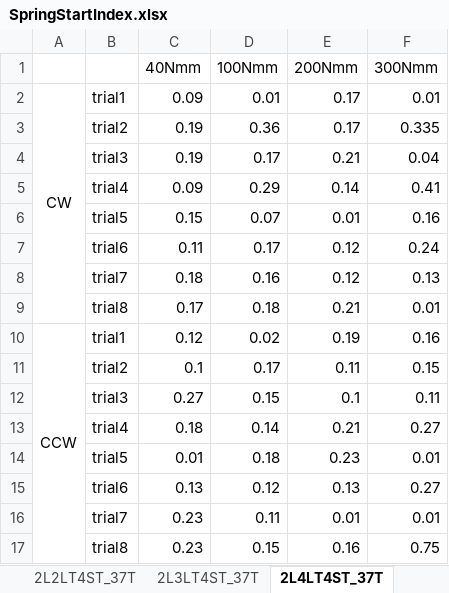
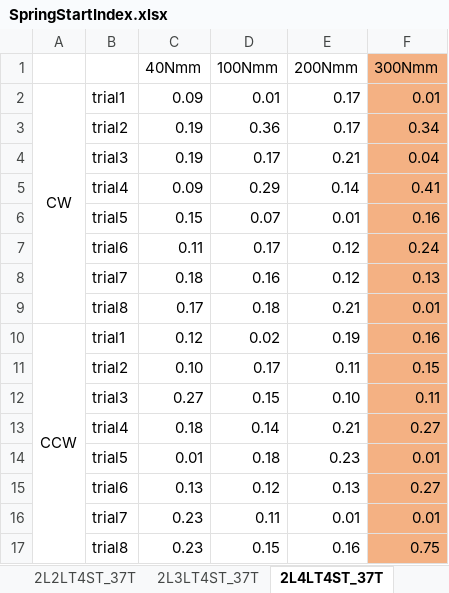
Before and after one commit to Agile-and-Adaptive-Robotics/Quadruped_Robot, an Excel workbook: Code/Matlab/Analysis/DampedLeg_Krnacik/Haonan/3DPrinted_Torsion_Spring/torqueTest/data/SpringStartIndex.xlsx, sheet 2L4LT4ST_37T, drawn as a sheet; values as stored, in another font and other column widths than the file's, no borders; the diff names each change by its address in the sheet, - before the commit and + after, or states it on an @@ line.

```diff
--- a/Code/Matlab/Analysis/DampedLeg_Krnacik/Haonan/3DPrinted_Torsion_Spring/torqueTest/data/SpringStartIndex.xlsx (sheet 2L4LT4ST_37T)
+++ b/Code/Matlab/Analysis/DampedLeg_Krnacik/Haonan/3DPrinted_Torsion_Spring/torqueTest/data/SpringStartIndex.xlsx (sheet 2L4LT4ST_37T)
-F1:F17 fill: none
+F1:F17 fill: #F4B183
-F3 (300Nmm): 0.335
+F3 (300Nmm): 0.34
-C11 (40Nmm): 0.1
+C11 (40Nmm): 0.10
-E12 (200Nmm): 0.1
+E12 (200Nmm): 0.10
```
Also changed, not shown: sheet 2L5LT4ST_37T, sheet 2L3LT4ST_37T, sheet 2L2LT4ST_37T, 10 other files.
